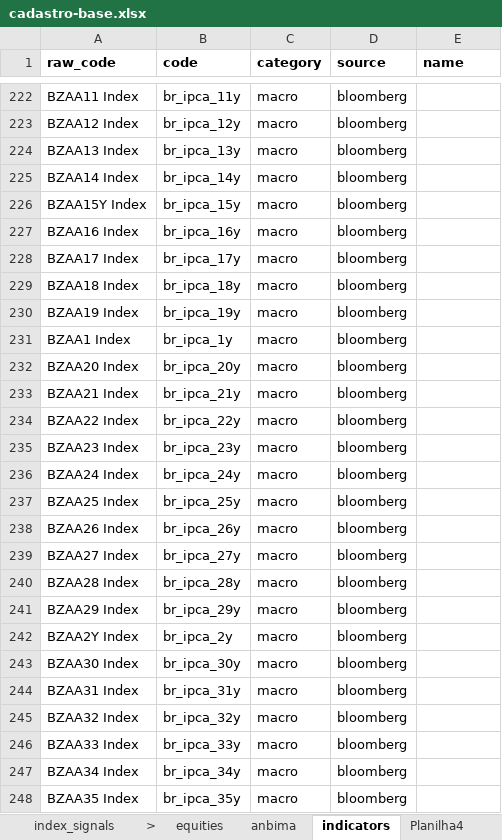
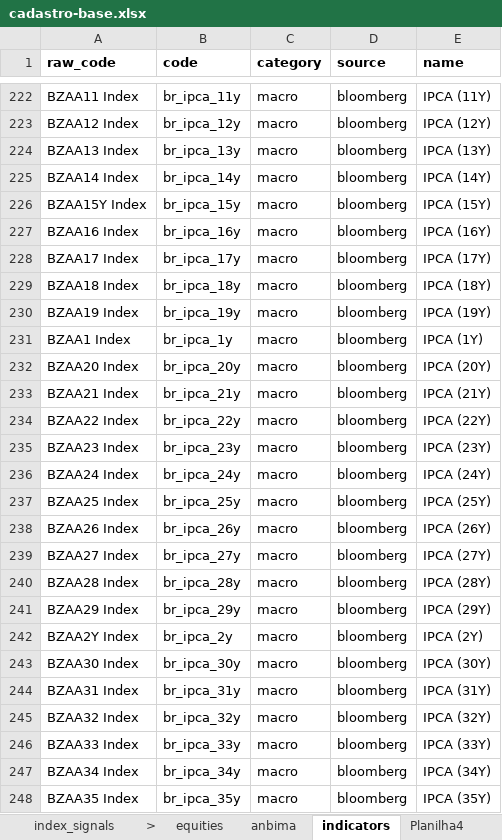
Before and after one commit to Persevera-Asset-Management/persevera-strategy, an Excel workbook: data/cadastro-base.xlsx, sheet indicators, drawn as a sheet; only a part is shown, gaps mark what is left out; values as stored, in another font and other column widths than the file's, no borders; the diff covers the shown part only; the diff names each change by its address in the sheet, - before the commit and + after, or states it on an @@ line.

```diff
--- a/data/cadastro-base.xlsx (sheet indicators)
+++ b/data/cadastro-base.xlsx (sheet indicators)
-E222 (name): (empty)
+E222 (name): IPCA (11Y)
-E223 (name): (empty)
+E223 (name): IPCA (12Y)
-E224 (name): (empty)
+E224 (name): IPCA (13Y)
-E225 (name): (empty)
+E225 (name): IPCA (14Y)
-E226 (name): (empty)
+E226 (name): IPCA (15Y)
-E227 (name): (empty)
+E227 (name): IPCA (16Y)
-E228 (name): (empty)
+E228 (name): IPCA (17Y)
-E229 (name): (empty)
+E229 (name): IPCA (18Y)
-E230 (name): (empty)
+E230 (name): IPCA (19Y)
-E231 (name): (empty)
+E231 (name): IPCA (1Y)
-E232 (name): (empty)
+E232 (name): IPCA (20Y)
-E233 (name): (empty)
+E233 (name): IPCA (21Y)
-E234 (name): (empty)
+E234 (name): IPCA (22Y)
-E235 (name): (empty)
+E235 (name): IPCA (23Y)
-E236 (name): (empty)
+E236 (name): IPCA (24Y)
-E237 (name): (empty)
+E237 (name): IPCA (25Y)
-E238 (name): (empty)
+E238 (name): IPCA (26Y)
-E239 (name): (empty)
+E239 (name): IPCA (27Y)
-E240 (name): (empty)
+E240 (name): IPCA (28Y)
-E241 (name): (empty)
+E241 (name): IPCA (29Y)
-E242 (name): (empty)
+E242 (name): IPCA (2Y)
-E243 (name): (empty)
+E243 (name): IPCA (30Y)
-E244 (name): (empty)
+E244 (name): IPCA (31Y)
-E245 (name): (empty)
+E245 (name): IPCA (32Y)
-E246 (name): (empty)
+E246 (name): IPCA (33Y)
-E247 (name): (empty)
+E247 (name): IPCA (34Y)
-E248 (name): (empty)
+E248 (name): IPCA (35Y)
```
Also changed, not shown: 126 edited cells elsewhere in this sheet, 1 other file.
